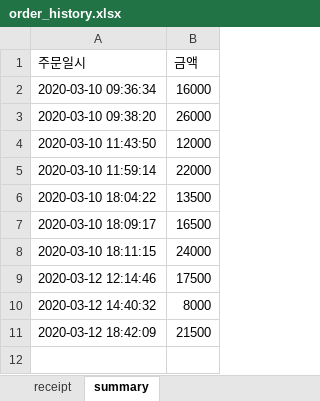
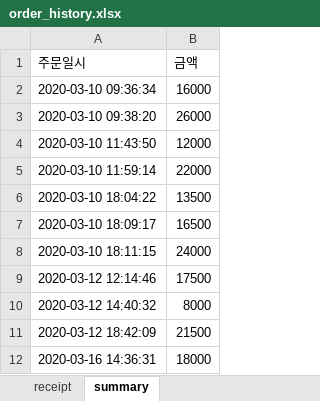
Before and after one commit to brilliantOh/POS_packages, an Excel workbook: order_history.xlsx, sheet summary, drawn as a sheet; values as stored, in another font and other column widths than the file's, no borders; the diff names each change by its address in the sheet, - before the commit and + after, or states it on an @@ line.

```diff
--- a/order_history.xlsx (sheet summary)
+++ b/order_history.xlsx (sheet summary)
+row 12: 2020-03-16 14:36:31 | 18000
```
Also changed, not shown: sheet receipt, 3 other files.
